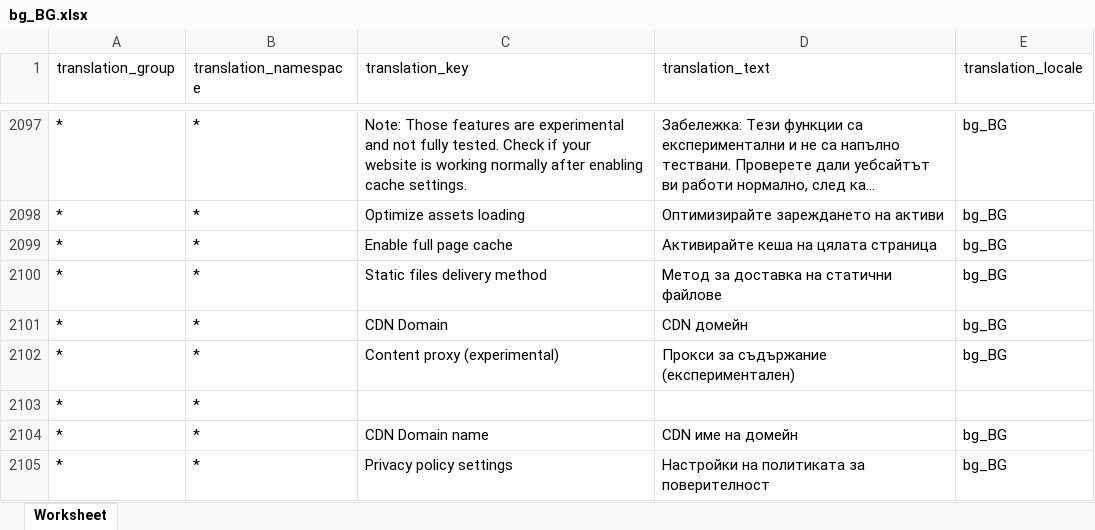
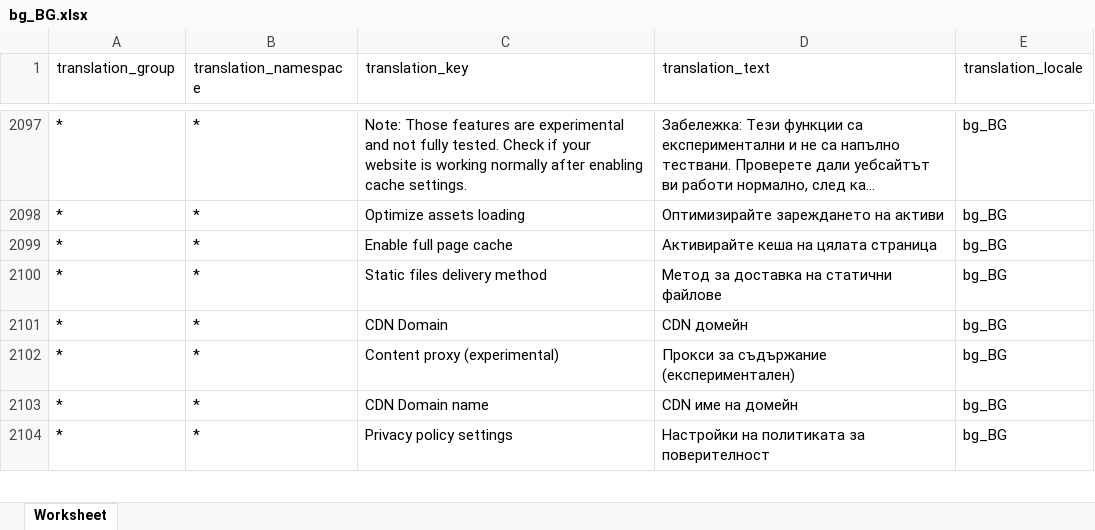
Before and after one commit to microweber/microweber, an Excel workbook: src/MicroweberPackages/Translation/resources/lang_xlsx/bg_BG.xlsx, sheet Worksheet, drawn as a sheet; only a part is shown, gaps mark what is left out; long unchanged cells end in …; values as stored, in another font and other column widths than the file's, no borders; the diff names each change by its address in the sheet, - before the commit and + after, or states it on an @@ line.

```diff
--- a/src/MicroweberPackages/Translation/resources/lang_xlsx/bg_BG.xlsx (sheet Worksheet)
+++ b/src/MicroweberPackages/Translation/resources/lang_xlsx/bg_BG.xlsx (sheet Worksheet)
-row 2103: * | *
```
Also changed, not shown: 2 other files.
